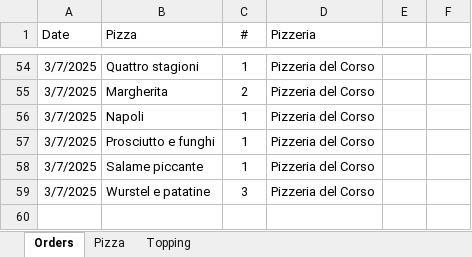
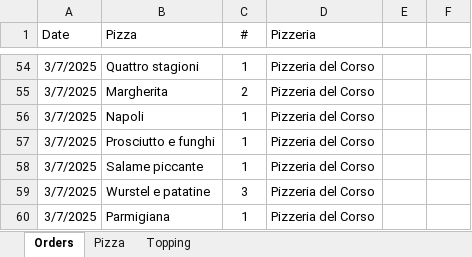
Before and after one commit to Luca-Pozzi/pizza_chart, an Excel workbook: data/data.xlsx, sheet Orders, drawn as a sheet; only a part is shown, gaps mark what is left out; values as stored, in another font and other column widths than the file's, no borders; conditional formats and table styles not drawn; the diff names each change by its address in the sheet, - before the commit and + after, or states it on an @@ line.

Commit message:
fix last order data and update charts

```diff
--- a/data/data.xlsx (sheet Orders)
+++ b/data/data.xlsx (sheet Orders)
+row 60: 3/7/2025 | Parmigiana | 1 | Pizzeria del Corso
```
Also changed, not shown: sheet Pizza, 8 other files.
